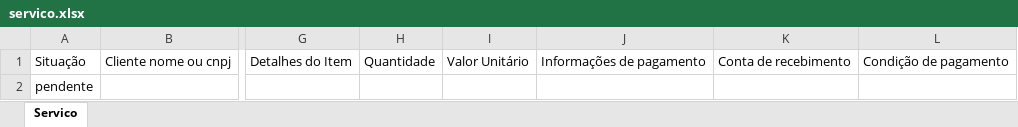
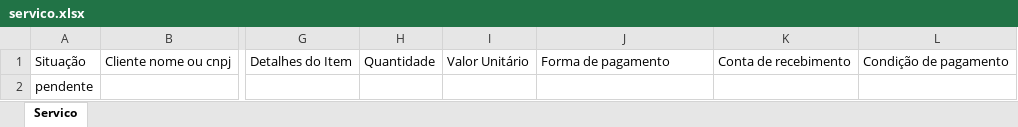
Before and after one commit to leozanchett/otimiza_ai, an Excel workbook: OtimizAI/planilhas/venda/servico/servico.xlsx, sheet Servico, drawn as a sheet; only a part is shown, gaps mark what is left out; values as stored, in another font and other column widths than the file's, no borders; charts and pictures not drawn; the diff names each change by its address in the sheet, - before the commit and + after, or states it on an @@ line.

Commit message:
Update servico.xlsx

```diff
--- a/OtimizAI/planilhas/venda/servico/servico.xlsx (sheet Servico)
+++ b/OtimizAI/planilhas/venda/servico/servico.xlsx (sheet Servico)
-J1: Informações de pagamento
+J1: Forma de pagamento
```
